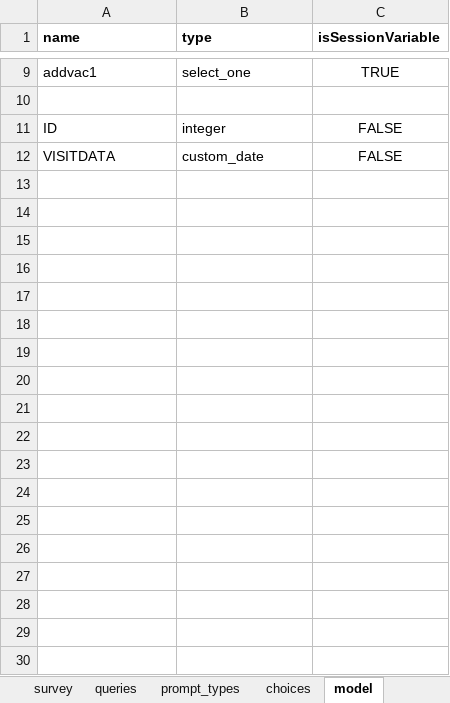
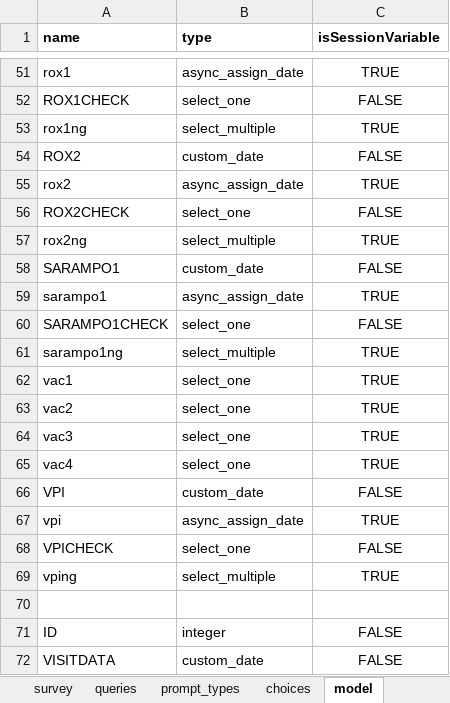
Before and after one commit to BandimHealthProject/EqM, an Excel workbook: app/config/tables/MIFVAC_CRIANCA/forms/MIFVAC_CRIANCA/MIFVAC_CRIANCA.xlsx, sheet model, drawn as a sheet; only a part is shown, gaps mark what is left out; values as stored, in another font and other column widths than the file's, no borders; addresses are those after the commit; the diff covers the shown part only; the diff names each change by its address in the sheet, - before the commit and + after, or states it on an @@ line.

```diff
--- a/app/config/tables/MIFVAC_CRIANCA/forms/MIFVAC_CRIANCA/MIFVAC_CRIANCA.xlsx (sheet model)
+++ b/app/config/tables/MIFVAC_CRIANCA/forms/MIFVAC_CRIANCA/MIFVAC_CRIANCA.xlsx (sheet model)
+row 51: rox1 | async_assign_date | TRUE
+row 52: ROX1CHECK | select_one | FALSE
+row 53: rox1ng | select_multiple | TRUE
+row 54: ROX2 | custom_date | FALSE
+row 55: rox2 | async_assign_date | TRUE
+row 56: ROX2CHECK | select_one | FALSE
+row 57: rox2ng | select_multiple | TRUE
+row 58: SARAMPO1 | custom_date | FALSE
+row 59: sarampo1 | async_assign_date | TRUE
+row 60: SARAMPO1CHECK | select_one | FALSE
+row 61: sarampo1ng | select_multiple | TRUE
-A62 (name): addvac1
+A62 (name): vac1
+row 63: vac2 | select_one | TRUE
+row 64: vac3 | select_one | TRUE
+row 65: vac4 | select_one | TRUE
+row 66: VPI | custom_date | FALSE
+row 67: vpi | async_assign_date | TRUE
+row 68: VPICHECK | select_one | FALSE
+row 69: vping | select_multiple | TRUE
```
Also changed, not shown: 42 added rows and 9 edited cells elsewhere in this sheet, sheet survey, sheet queries, sheet choices, sheet prompt_types, 3 other files.
